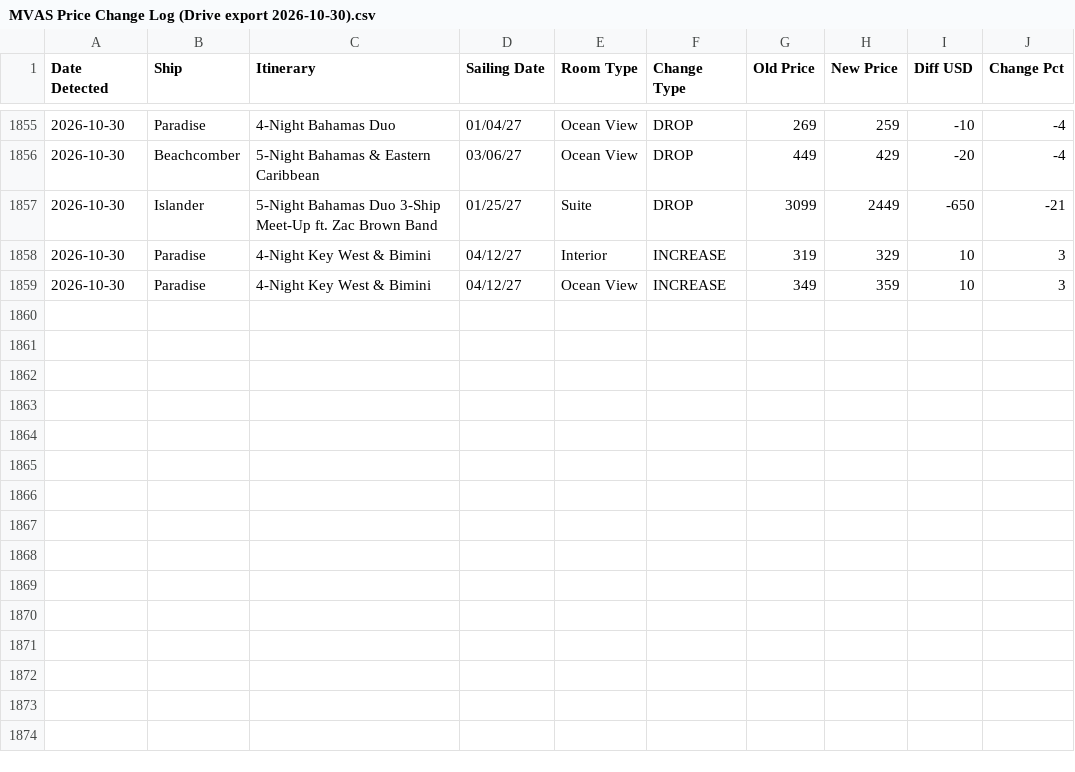
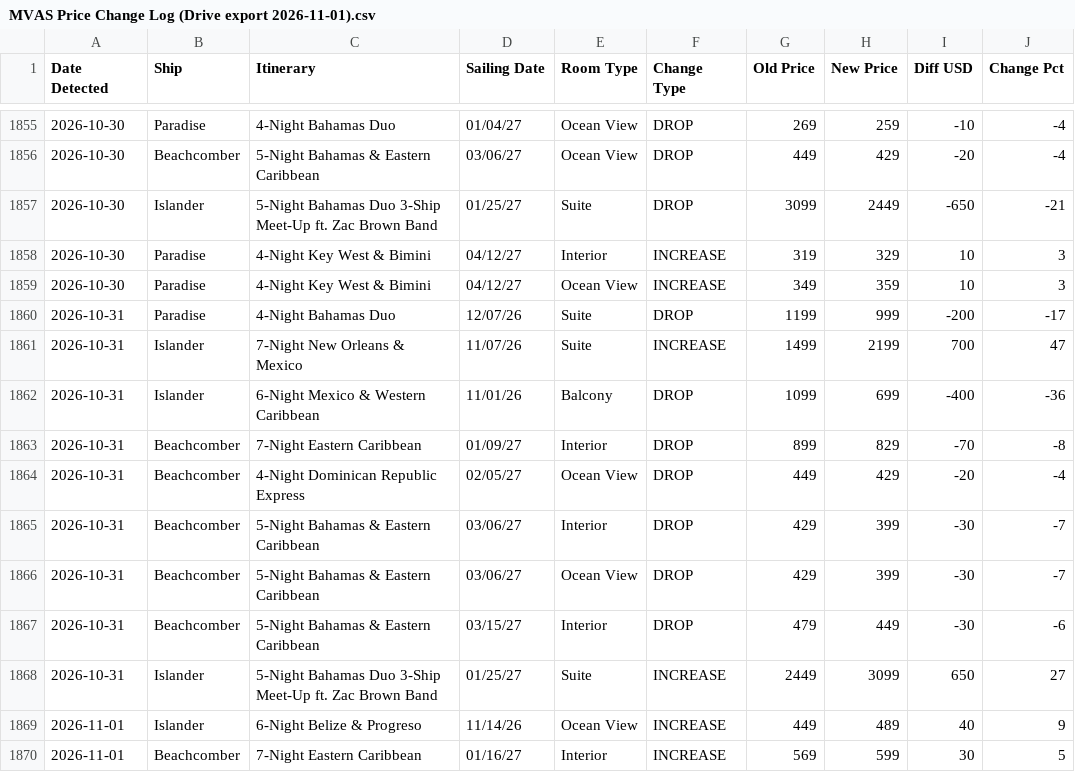
Before and after one commit to ccola4me2/mvascruisedeals, a CSV file: data/raw/MVAS Price Change Log (Drive export 2026-11-01).csv (was data/raw/MVAS Price Change Log (Drive export 2026-10-30).csv), drawn as a sheet; only a part is shown, gaps mark what is left out.

```diff
--- a/data/raw/MVAS Price Change Log (Drive export 2026-10-30).csv
+++ b/data/raw/MVAS Price Change Log (Drive export 2026-11-01).csv
@@ -1859 +1859,12 @@ Date Detected,Ship,Itinerary,Sailing Date,Room Type,Change Type,Old Price,New Pr
 2026-10-30,Paradise,4-Night Key West & Bimini,04/12/27,Ocean View,INCREASE,349,359,10,3
+2026-10-31,Paradise,4-Night Bahamas Duo,12/07/26,Suite,DROP,1199,999,-200,-17
+2026-10-31,Islander,7-Night New Orleans & Mexico,11/07/26,Suite,INCREASE,1499,2199,700,47
+2026-10-31,Islander,6-Night Mexico & Western Caribbean,11/01/26,Balcony,DROP,1099,699,-400,-36
+2026-10-31,Beachcomber,7-Night Eastern Caribbean,01/09/27,Interior,DROP,899,829,-70,-8
+2026-10-31,Beachcomber,4-Night Dominican Republic Express,02/05/27,Ocean View,DROP,449,429,-20,-4
+2026-10-31,Beachcomber,5-Night Bahamas & Eastern Caribbean,03/06/27,Interior,DROP,429,399,-30,-7
+2026-10-31,Beachcomber,5-Night Bahamas & Eastern Caribbean,03/06/27,Ocean View,DROP,429,399,-30,-7
+2026-10-31,Beachcomber,5-Night Bahamas & Eastern Caribbean,03/15/27,Interior,DROP,479,449,-30,-6
+2026-10-31,Islander,5-Night Bahamas Duo 3-Ship Meet-Up ft. Zac Brown Band,01/25/27,Suite,INCREASE,2449,3099,650,27
+2026-11-01,Islander,6-Night Belize & Progreso,11/14/26,Ocean View,INCREASE,449,489,40,9
+2026-11-01,Beachcomber,7-Night Eastern Caribbean,01/16/27,Interior,INCREASE,569,599,30,5
```
Also changed, not shown: 3 other files.
